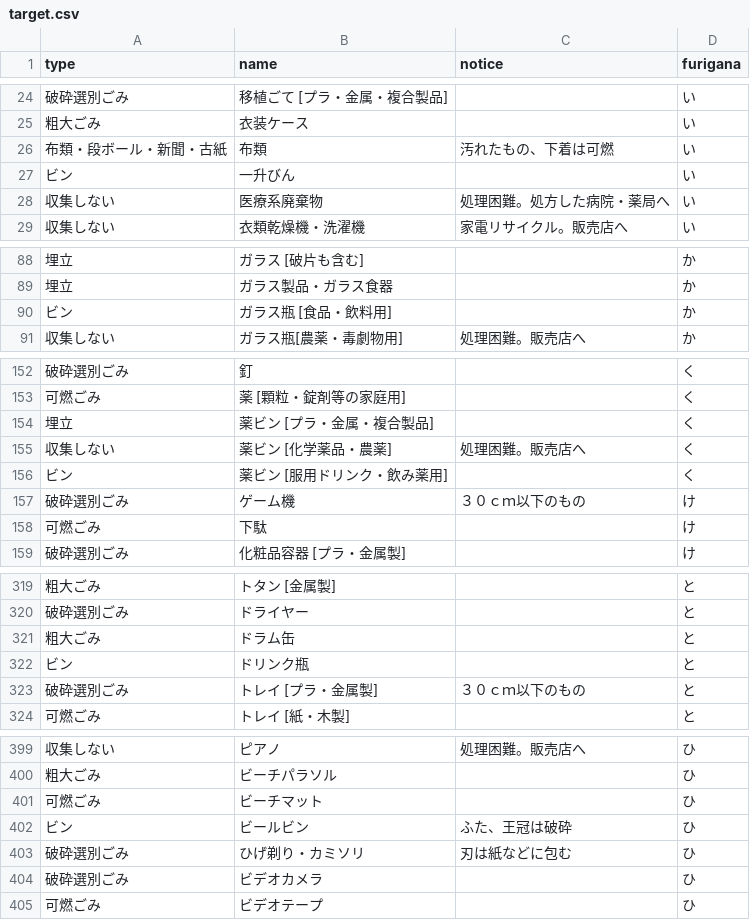
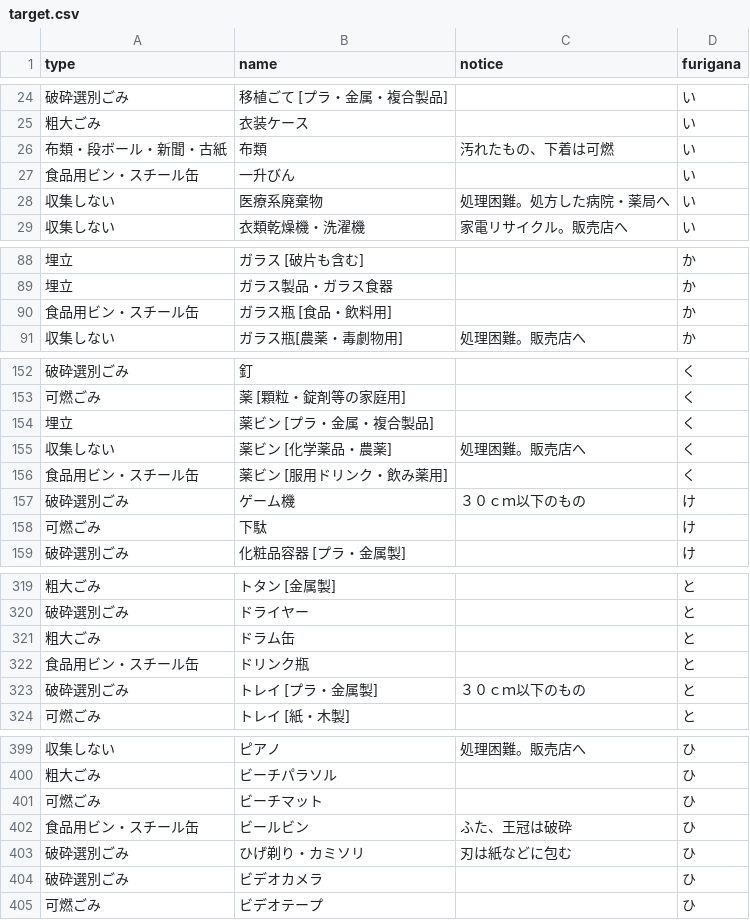
Before and after one commit to hashimoto-shi/5374.github.io, a CSV file: data/target.csv, drawn as a sheet; only a part is shown, gaps mark what is left out; the diff covers the shown part only.

Commit message:
ビンを「食品用ビン・スチール缶」に変更

```diff
--- a/data/target.csv
+++ b/data/target.csv
@@ -26,3 +26,3 @@ type,name,notice,furigana
 布類・段ボール・新聞・古紙 ,布類,汚れたもの、下着は可燃,い
-ビン,一升びん,,い
+食品用ビン・スチール缶,一升びん,,い
 収集しない ,医療系廃棄物,処理困難。処方した病院・薬局へ,い
@@ -89,3 +89,3 @@ type,name,notice,furigana
 埋立,ガラス製品・ガラス食器 ,,か
-ビン,ガラス瓶 [食品・飲料用],,か
+食品用ビン・スチール缶,ガラス瓶 [食品・飲料用],,か
 収集しない,ガラス瓶[農薬・毒劇物用],処理困難。販売店へ,か
@@ -155,3 +155,3 @@ type,name,notice,furigana
 収集しない,薬ビン [化学薬品・農薬],処理困難。販売店へ,く
-ビン,薬ビン [服用ドリンク・飲み薬用],,く
+食品用ビン・スチール缶,薬ビン [服用ドリンク・飲み薬用],,く
 破砕選別ごみ,ゲーム機,３０ｃｍ以下のもの　,け
@@ -321,3 +321,3 @@ type,name,notice,furigana
 粗大ごみ,ドラム缶 ,,と
-ビン,ドリンク瓶,,と
+食品用ビン・スチール缶,ドリンク瓶,,と
 破砕選別ごみ,トレイ [プラ・金属製],３０ｃｍ以下のもの,と
@@ -401,3 +401,3 @@ type,name,notice,furigana
 可燃ごみ,ビーチマット ,,ひ
-ビン,ビールビン ,ふた、王冠は破砕,ひ
+食品用ビン・スチール缶,ビールビン ,ふた、王冠は破砕,ひ
 破砕選別ごみ,ひげ剃り・カミソリ ,刃は紙などに包む,ひ
```
Also changed, not shown: 1 edited cell elsewhere in this file.
